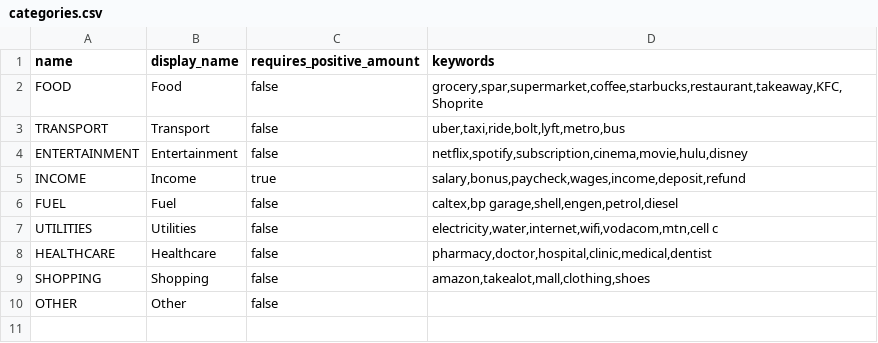
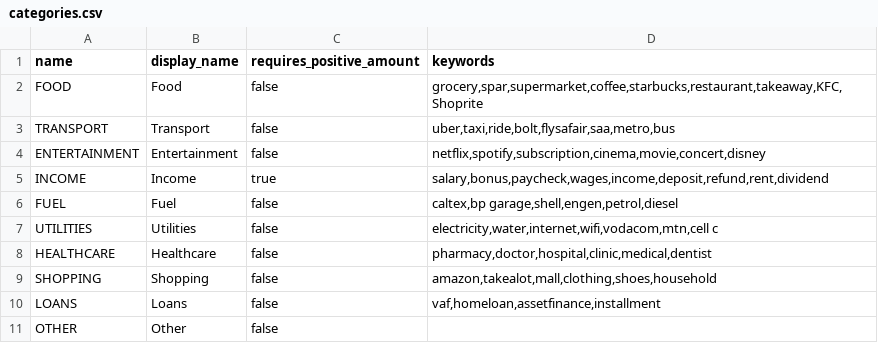
Before and after one commit to lizamadubela/capitec-assessment, a CSV file: src/main/resources/categories.csv, drawn as a sheet.

```diff
--- a/src/main/resources/categories.csv
+++ b/src/main/resources/categories.csv
@@ -2,5 +2,5 @@ name,display_name,requires_positive_amount,keywords
 FOOD,Food,false,"grocery,spar,supermarket,coffee,starbucks,restaurant,takeaway,KFC, Shoprite"
-TRANSPORT,Transport,false,"uber,taxi,ride,bolt,lyft,metro,bus"
-ENTERTAINMENT,Entertainment,false,"netflix,spotify,subscription,cinema,movie,hulu,disney"
-INCOME,Income,true,"salary,bonus,paycheck,wages,income,deposit,refund"
+TRANSPORT,Transport,false,"uber,taxi,ride,bolt,flysafair,saa,metro,bus"
+ENTERTAINMENT,Entertainment,false,"netflix,spotify,subscription,cinema,movie,concert,disney"
+INCOME,Income,true,"salary,bonus,paycheck,wages,income,deposit,refund,rent,dividend"
 FUEL,Fuel,false,"caltex,bp garage,shell,engen,petrol,diesel"
@@ -8,3 +8,4 @@ UTILITIES,Utilities,false,"electricity,water,internet,wifi,vodacom,mtn,cell c"
 HEALTHCARE,Healthcare,false,"pharmacy,doctor,hospital,clinic,medical,dentist"
-SHOPPING,Shopping,false,"amazon,takealot,mall,clothing,shoes"
+SHOPPING,Shopping,false,"amazon,takealot,mall,clothing,shoes,household"
+LOANS,Loans,false,"vaf,homeloan,assetfinance,installment"
 OTHER,Other,false,""
```
Also changed, not shown: 15 other files.
